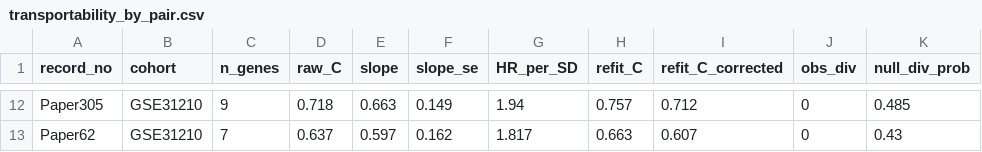
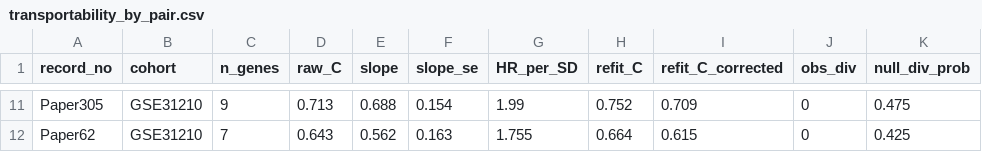
Before and after one commit to msks2016/LUAD_signature_benchmark, a CSV file: results/tables/transportability_by_pair.csv, drawn as a sheet; only a part is shown, gaps mark what is left out; the diff covers the shown part only.

Commit message:
Transportability analysis: raw expression + 100% coverage
- 11 primary pairs (9 CPTAC-3 + 2 GSE31210)
- Pooled log-HR per SD 0.322 (95% CI -0.062 to 0.677), Inconclusive
- Divergence null: 0 observed vs 4.9 expected
- Variance guard handles He 2021 and Diao 2022 constant LPs

```diff
--- a/results/tables/transportability_by_pair.csv
+++ b/results/tables/transportability_by_pair.csv
@@ -12,2 +11,2 @@
-"Paper305","GSE31210",9,0.718,0.663,0.149,1.94,0.757,0.712,0,0.485
-"Paper62","GSE31210",7,0.637,0.597,0.162,1.817,0.663,0.607,0,0.43
+"Paper305","GSE31210",9,0.713,0.688,0.154,1.99,0.752,0.709,0,0.475
+"Paper62","GSE31210",7,0.643,0.562,0.163,1.755,0.664,0.615,0,0.425
```
Also changed, not shown: 1 added row, 2 removed rows and 52 edited cells elsewhere in this file, 2 other files.
